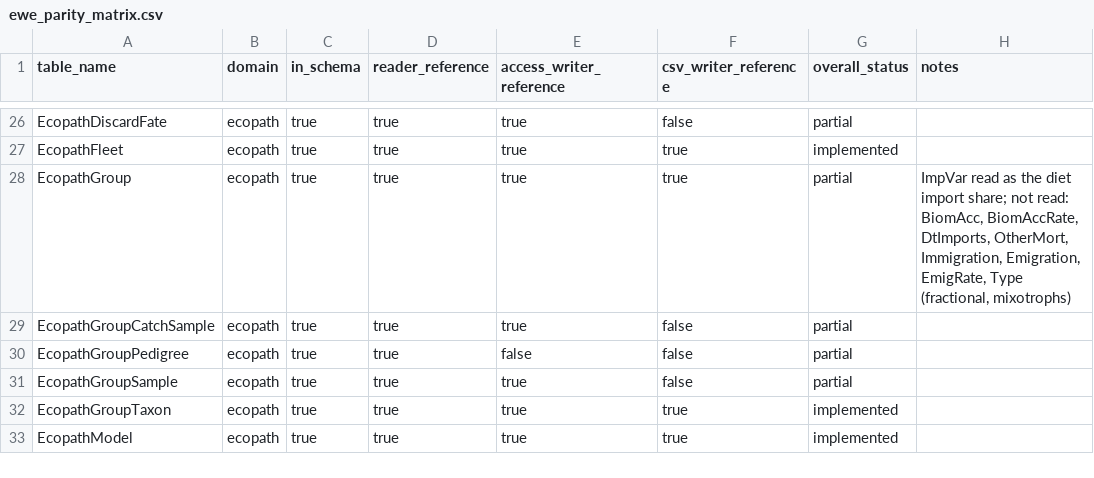
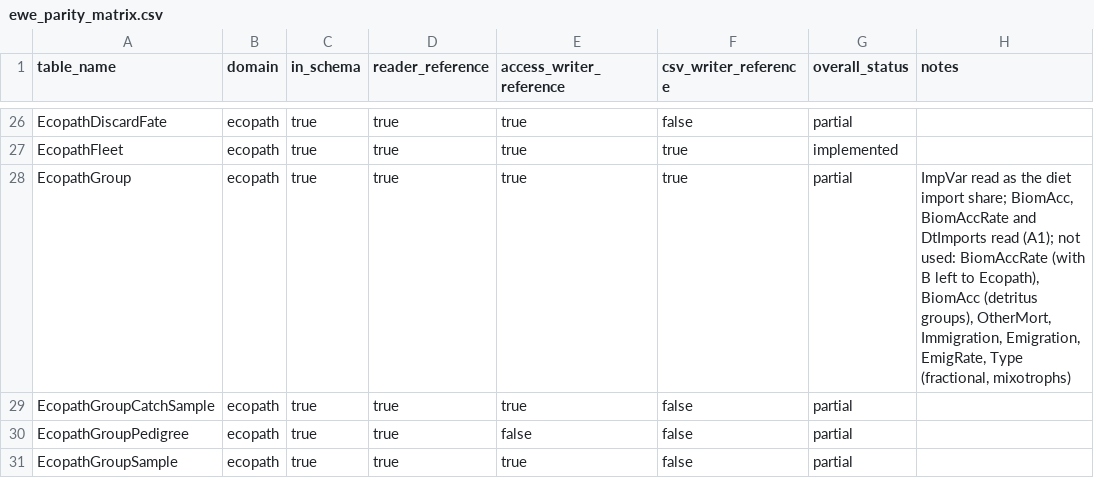
Before and after one commit to razinkele/PyPath, a CSV file: docs/parity/ewe_parity_matrix.csv, drawn as a sheet; only a part is shown, gaps mark what is left out; the shorter side is filled out with more unchanged rows.

```diff
--- a/docs/parity/ewe_parity_matrix.csv
+++ b/docs/parity/ewe_parity_matrix.csv
@@ -27,3 +27,3 @@ EcopathDiscardFate,ecopath,true,true,true,false,partial,
 EcopathFleet,ecopath,true,true,true,true,implemented,
-EcopathGroup,ecopath,true,true,true,true,partial,"ImpVar read as the diet import share; not read: BiomAcc, BiomAccRate, DtImports, OtherMort, Immigration, Emigration, EmigRate, Type (fractional, mixotrophs)"
+EcopathGroup,ecopath,true,true,true,true,partial,"ImpVar read as the diet import share; BiomAcc, BiomAccRate and DtImports read (A1); not used: BiomAccRate (with B left to Ecopath), BiomAcc (detritus groups), OtherMort, Immigration, Emigration, EmigRate, Type (fractional, mixotrophs)"
 EcopathGroupCatchSample,ecopath,true,true,true,false,partial,
```
Also changed, not shown: 7 other files.
